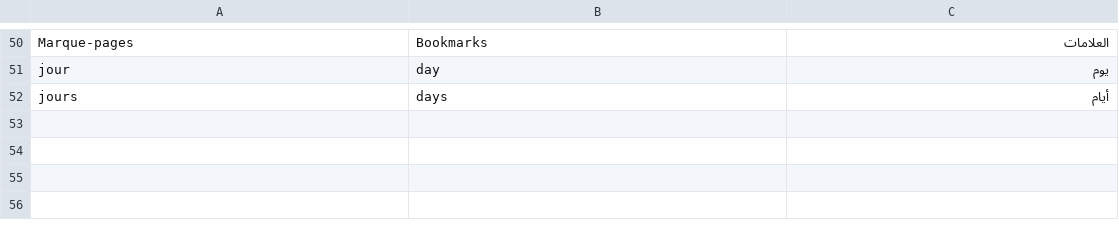
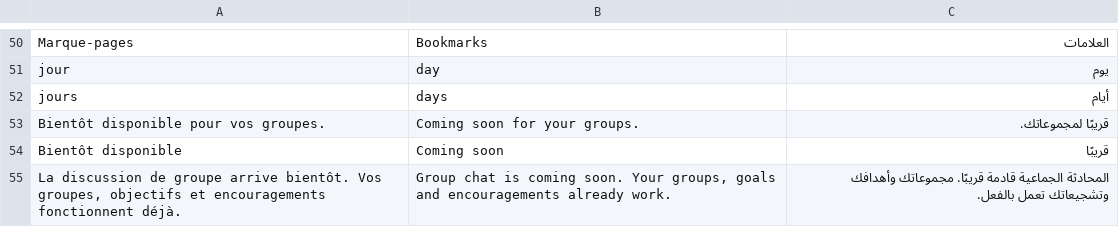
Before and after one commit to mohamadalhabib92/zikru, a TSV file: i18n/ui-18-passe6.tsv, drawn as a sheet; only a part is shown, gaps mark what is left out.

Commit message:
Release 1.0.27 : version 1.0.27 ; discussion de groupe « bientôt disponible » tant que la migration passe 5 n'est pas appliquée (sonde group_unread, PGRST202)

```diff
--- a/i18n/ui-18-passe6.tsv
+++ b/i18n/ui-18-passe6.tsv
@@ -52 +52,4 @@ jour	day	يوم
 jours	days	أيام
+Bientôt disponible pour vos groupes.	Coming soon for your groups.	قريبًا لمجموعاتك.
+Bientôt disponible	Coming soon	قريبًا
+La discussion de groupe arrive bientôt. Vos groupes, objectifs et encouragements fonctionnent déjà.	Group chat is coming soon. Your groups, goals and encouragements already work.	المحادثة الجماعية قادمة قريبًا. مجموعاتك وأهدافك وتشجيعاتك تعمل بالفعل.
```
Also changed, not shown: i18n/de/ui-18-passe6.tsv, 7 other files.
